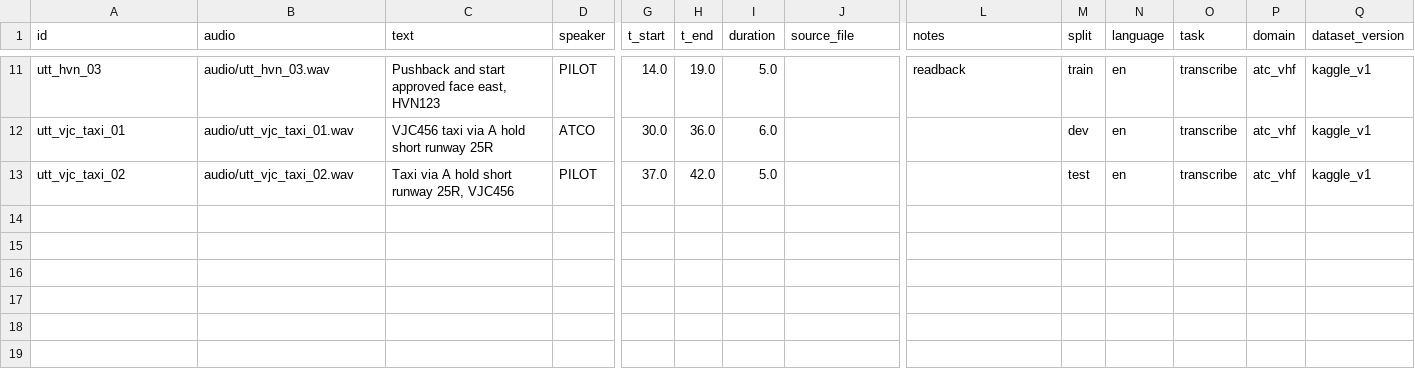
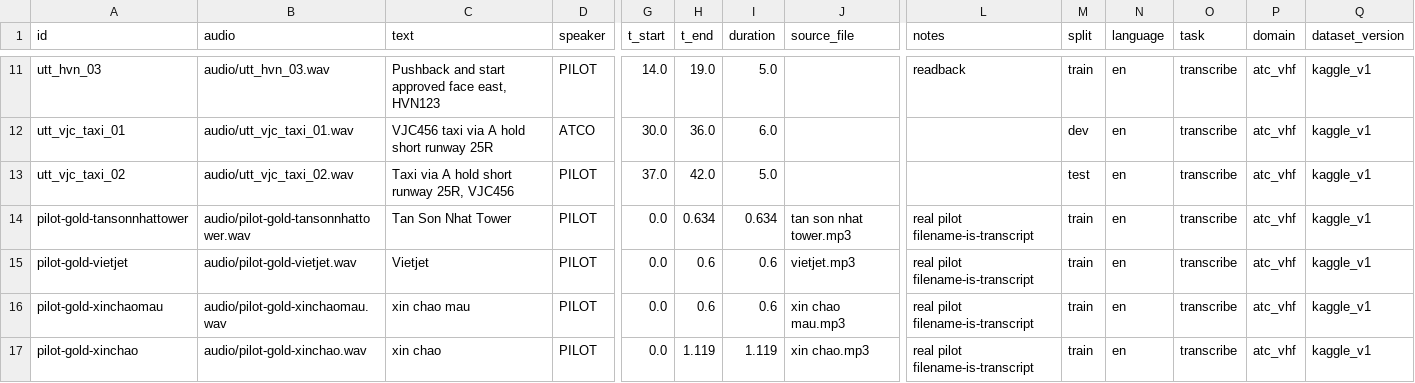
Before and after one commit to locdeptrai-cmd/ATC-Symposium-Desk, a CSV file: data/kaggle_finetune/all.csv, drawn as a sheet; only a part is shown, gaps mark what is left out; rows hold the shown columns only; the diff names each change by its address in the sheet, - before the commit and + after, or states it on an @@ line.

```diff
--- a/data/kaggle_finetune/all.csv
+++ b/data/kaggle_finetune/all.csv
+row 14: pilot-gold-tansonnhattower | audio/pilot-gold-tansonnhattower.wav | Tan Son Nhat Tower | PILOT | 0.0 | 0.634 | 0.634 | tan son nhat tower.mp3 | real pilot filename-is-transcript | train | en | transcribe | atc_vhf | kaggle_v1
+row 15: pilot-gold-vietjet | audio/pilot-gold-vietjet.wav | Vietjet | PILOT | 0.0 | 0.6 | 0.6 | vietjet.mp3 | real pilot filename-is-transcript | train | en | transcribe | atc_vhf | kaggle_v1
+row 16: pilot-gold-xinchaomau | audio/pilot-gold-xinchaomau.wav | xin chao mau | PILOT | 0.0 | 0.6 | 0.6 | xin chao mau.mp3 | real pilot filename-is-transcript | train | en | transcribe | atc_vhf | kaggle_v1
+row 17: pilot-gold-xinchao | audio/pilot-gold-xinchao.wav | xin chao | PILOT | 0.0 | 1.119 | 1.119 | xin chao.mp3 | real pilot filename-is-transcript | train | en | transcribe | atc_vhf | kaggle_v1
```
Also changed, not shown: data/kaggle_finetune/all_whisper.csv, data/kaggle_finetune/chat_sft.csv, 8 other files.
